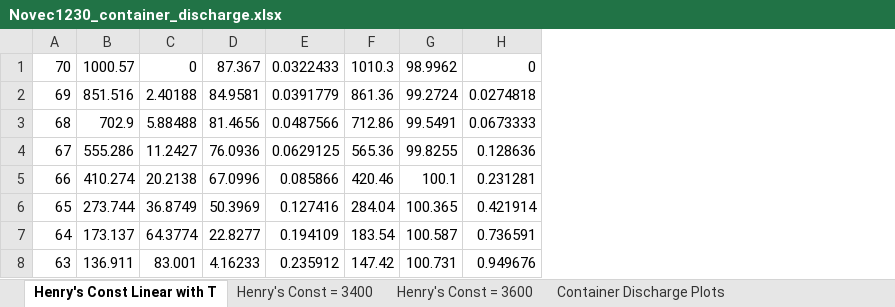
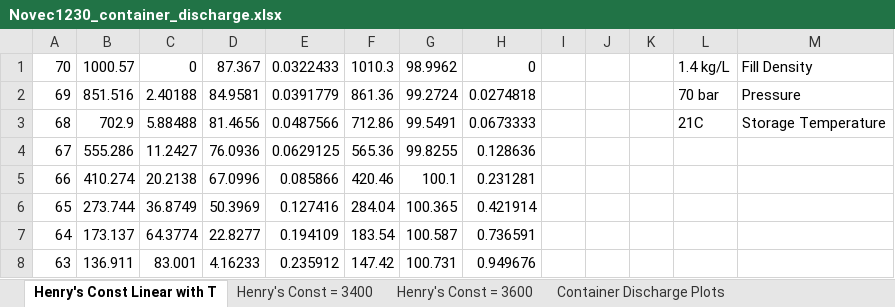
Before and after one commit to AAGAN/WilliamsonMethod, an Excel workbook: documents/Novec1230_container_discharge.xlsx, sheet Henry's Const Linear with T, drawn as a sheet; values as stored, in another font and other column widths than the file's, no borders; the diff names each change by its address in the sheet, - before the commit and + after, or states it on an @@ line.

```diff
--- a/documents/Novec1230_container_discharge.xlsx (sheet Henry's Const Linear with T)
+++ b/documents/Novec1230_container_discharge.xlsx (sheet Henry's Const Linear with T)
+column I, empty
+column J, empty
+column K, empty
+column L, rows 1-3: 1.4 kg/L | 70 bar | 21C
+column M, rows 1-3: Fill Density | Pressure | Storage Temperature
```
Also changed, not shown: charts or pictures, 47 other files.
